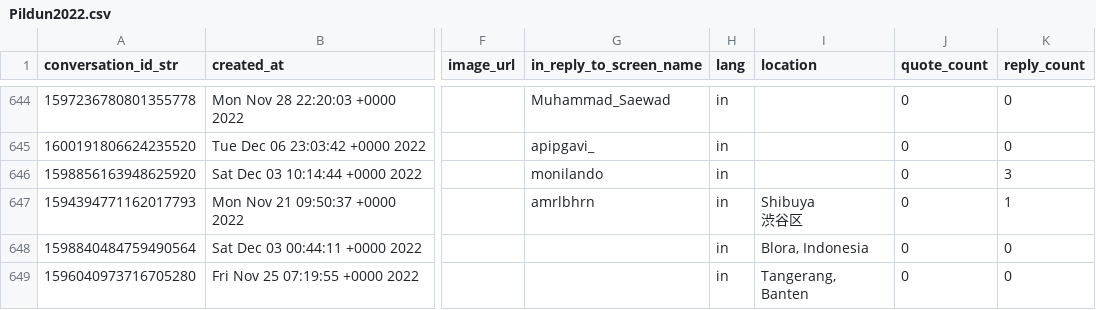
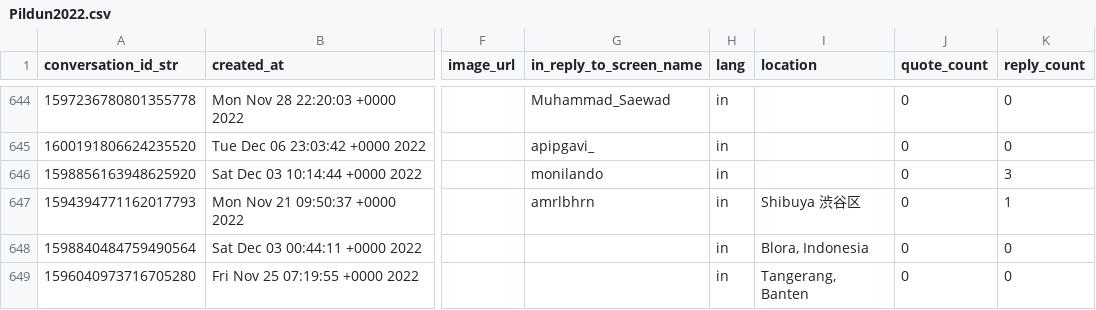
Before and after one commit to shofiqa25/test-project, a CSV file: Pildun2022.csv, drawn as a sheet; only a part is shown, gaps mark what is left out; ↵ is a line break in a cell; the diff names each change by its address in the sheet, - before the commit and + after, or states it on an @@ line.

Commit message:
Pildun2022.csv

```diff
--- a/Pildun2022.csv
+++ b/Pildun2022.csv
-I647 (location): Shibuya ↵ 渋谷区
+I647 (location): Shibuya 渋谷区
```
